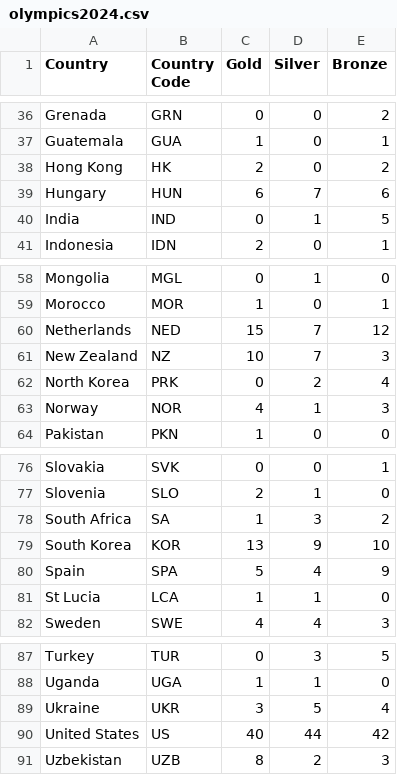
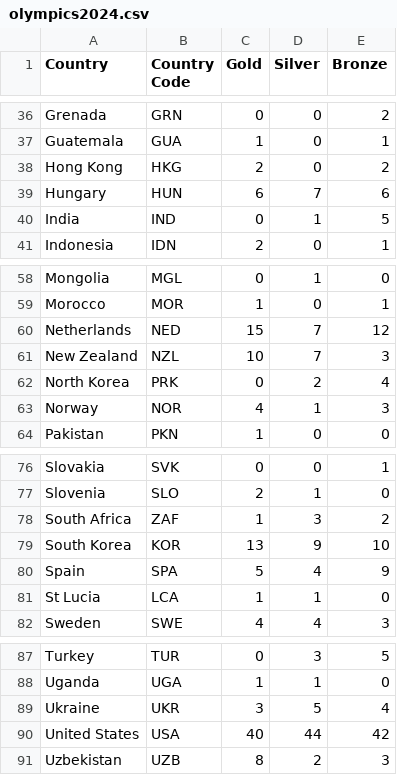
Before and after one commit to PythonCharmers/PythonCharmersData, a CSV file: olympics2024.csv, drawn as a sheet; only a part is shown, gaps mark what is left out.

Commit message:
Fix some country codes
Now we're using ISO 3166 alpha-3 codes everywhere.

Previously, most country codes were the alpha-3 codes but a couple were
alpha-2 codes and at least one was just wrong.

```diff
--- a/olympics2024.csv
+++ b/olympics2024.csv
@@ -37,3 +37,3 @@ Grenada,GRN,0,0,2
 Guatemala,GUA,1,0,1
-Hong Kong,HK,2,0,2
+Hong Kong,HKG,2,0,2
 Hungary,HUN,6,7,6
@@ -60,3 +60,3 @@ Morocco,MOR,1,0,1
 Netherlands,NED,15,7,12
-New Zealand,NZ,10,7,3
+New Zealand,NZL,10,7,3
 North Korea,PRK,0,2,4
@@ -77,3 +77,3 @@ Slovakia,SVK,0,0,1
 Slovenia,SLO,2,1,0
-South Africa,SA,1,3,2
+South Africa,ZAF,1,3,2
 South Korea,KOR,13,9,10
@@ -89,3 +89,3 @@ Uganda,UGA,1,1,0
 Ukraine,UKR,3,5,4
-United States,US,40,44,42
+United States,USA,40,44,42
 Uzbekistan,UZB,8,2,3
```
